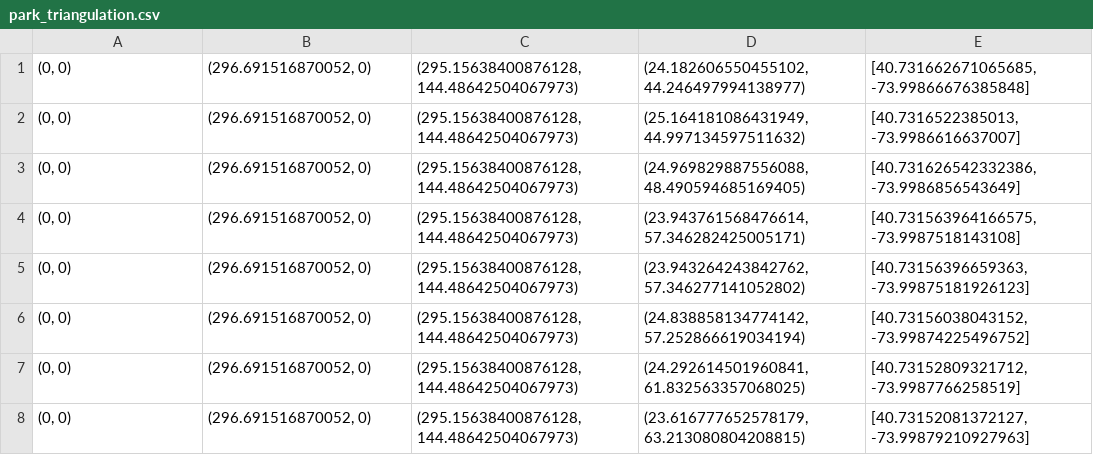
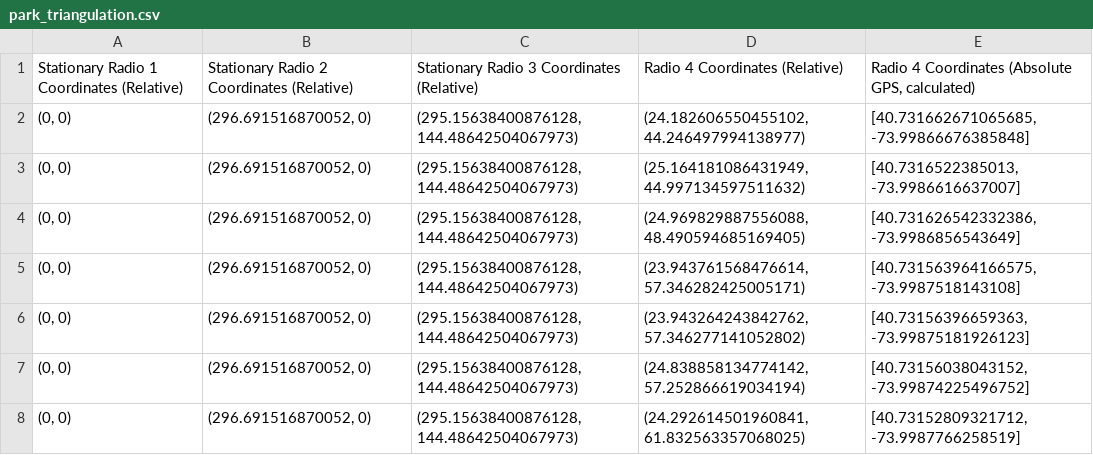
Before and after one commit to jffng/xlr-explorers, a CSV file: test_results/park_triangulation.csv, drawn as a sheet; only a part is shown; the shorter side is filled out with more unchanged rows.

Commit message:
added column headers

```diff
--- a/test_results/park_triangulation.csv
+++ b/test_results/park_triangulation.csv
@@ -1 +1,2 @@
+Stationary Radio 1 Coordinates (Relative),Stationary Radio 2 Coordinates (Relative),Stationary Radio 3 Coordinates (Relative),Radio 4 Coordinates (Relative),"Radio 4 Coordinates (Absolute GPS, calculated)"
 "(0, 0)","(296.691516870052, 0)","(295.15638400876128, 144.48642504067973)","(24.182606550455102, 44.246497994138977)","[40.731662671065685, -73.99866676385848]"
```
